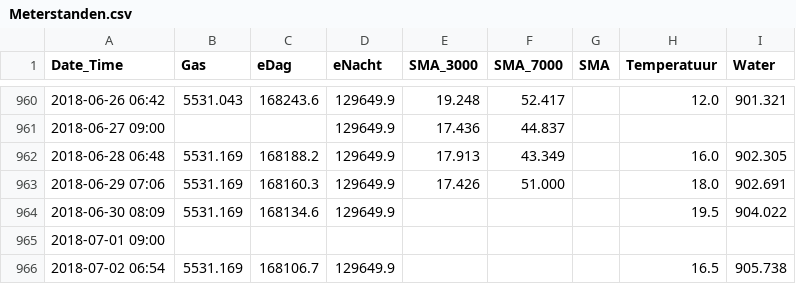
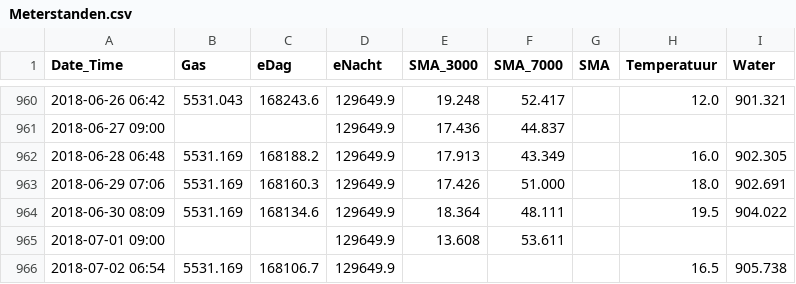
Before and after one commit to rhuygen/Meterstanden, a CSV file: Data/Meterstanden.csv, drawn as a sheet; only a part is shown, gaps mark what is left out.

Commit message:
Daily updates

```diff
--- a/Data/Meterstanden.csv
+++ b/Data/Meterstanden.csv
@@ -963,4 +963,4 @@ Date_Time,Gas,eDag,eNacht,SMA_3000,SMA_7000,SMA,Temperatuur,Water
 2018-06-29 07:06,5531.169,168160.3,129649.9,17.426,51.000,,18.0,902.691
-2018-06-30 08:09,5531.169,168134.6,129649.9,,,,19.5,904.022
-2018-07-01 09:00,,,,,,,,
+2018-06-30 08:09,5531.169,168134.6,129649.9,18.364,48.111,,19.5,904.022
+2018-07-01 09:00,,,129649.9,13.608,53.611,,,
 2018-07-02 06:54,5531.169,168106.7,129649.9,,,,16.5,905.738
```
